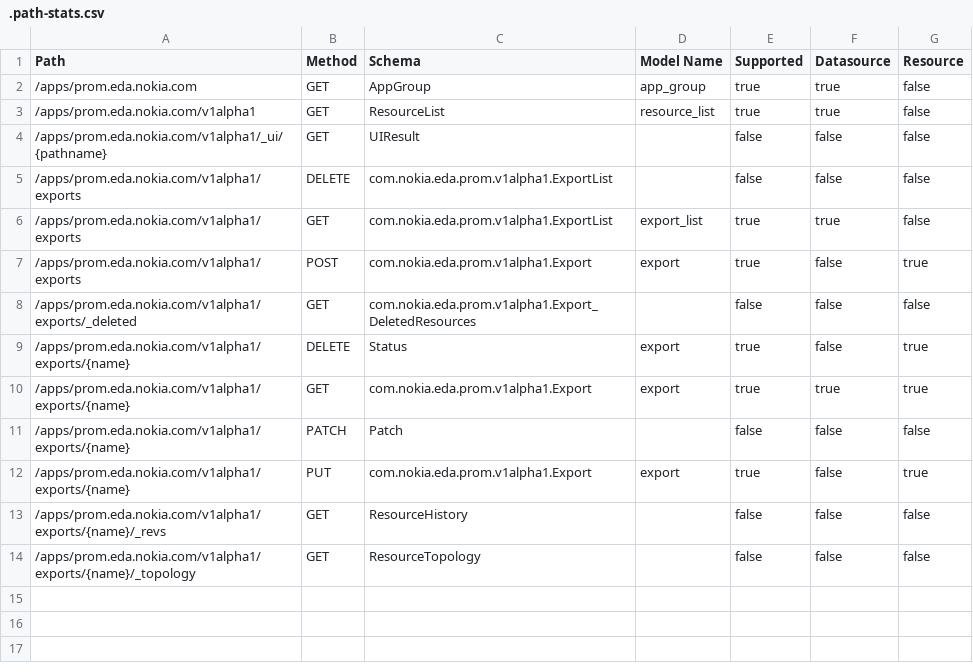
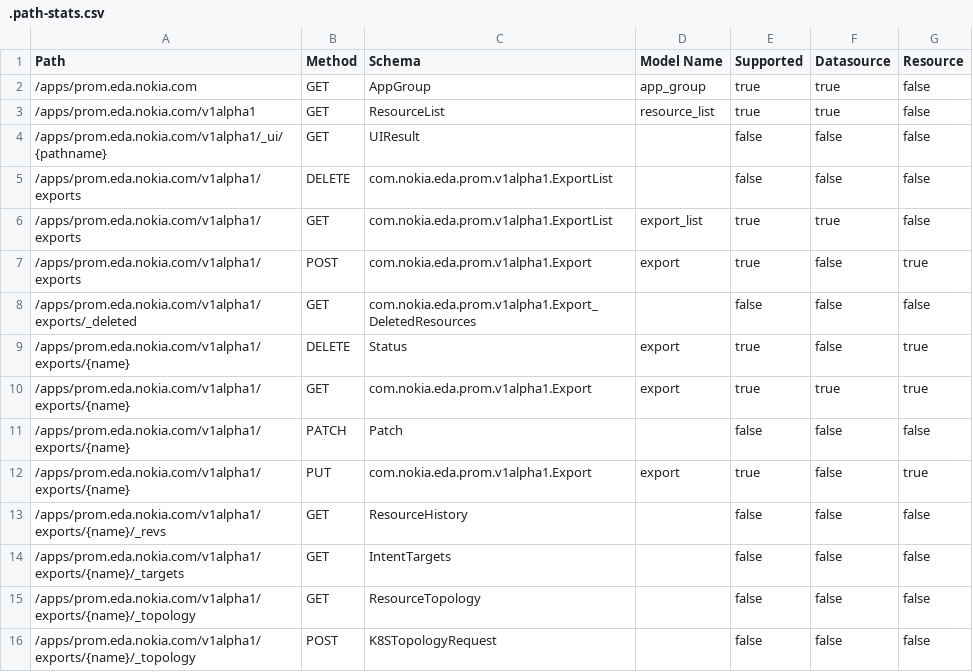
Before and after one commit to nokia-eda/terraform-provider-prom-v1alpha1, a CSV file: .path-stats.csv, drawn as a sheet; the diff names each change by its address in the sheet, - before the commit and + after, or states it on an @@ line.

```diff
--- a/.path-stats.csv
+++ b/.path-stats.csv
+row 14: /apps/prom.eda.nokia.com/v1alpha1/exports/{name}/_targets | GET | IntentTargets |  | false | false | false
+row 16: /apps/prom.eda.nokia.com/v1alpha1/exports/{name}/_topology | POST | K8STopologyRequest |  | false | false | false
```
Also changed, not shown: 19 other files.
